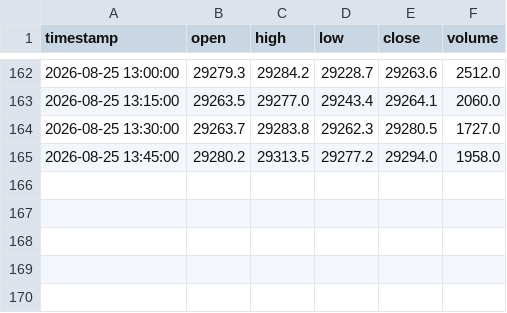
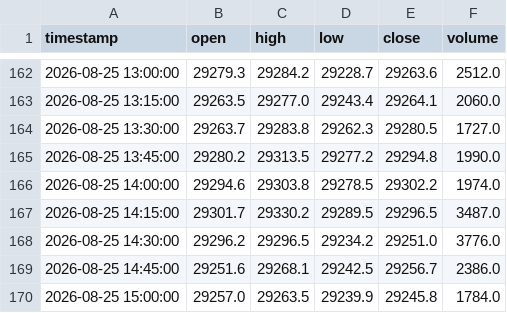
Before and after one commit to SASCilore/jarvistradelikeaboss, a CSV file: state/nasdaq_price_history.csv, drawn as a sheet; only a part is shown, gaps mark what is left out.

```diff
--- a/state/nasdaq_price_history.csv
+++ b/state/nasdaq_price_history.csv
@@ -164,2 +164,7 @@ timestamp,open,high,low,close,volume
 2026-08-25 13:30:00,29263.7,29283.8,29262.3,29280.5,1727.0
-2026-08-25 13:45:00,29280.2,29313.5,29277.2,29294.0,1958.0
+2026-08-25 13:45:00,29280.2,29313.5,29277.2,29294.8,1990.0
+2026-08-25 14:00:00,29294.6,29303.8,29278.5,29302.2,1974.0
+2026-08-25 14:15:00,29301.7,29330.2,29289.5,29296.5,3487.0
+2026-08-25 14:30:00,29296.2,29296.5,29234.2,29251.0,3776.0
+2026-08-25 14:45:00,29251.6,29268.1,29242.5,29256.7,2386.0
+2026-08-25 15:00:00,29257.0,29263.5,29239.9,29245.8,1784.0
```
Also changed, not shown: state/nasdaq_daily_history.csv, state/nasdaq_equity_history.csv, 1 other file.
